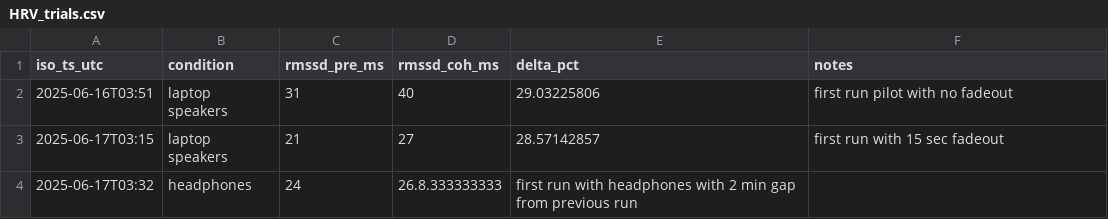
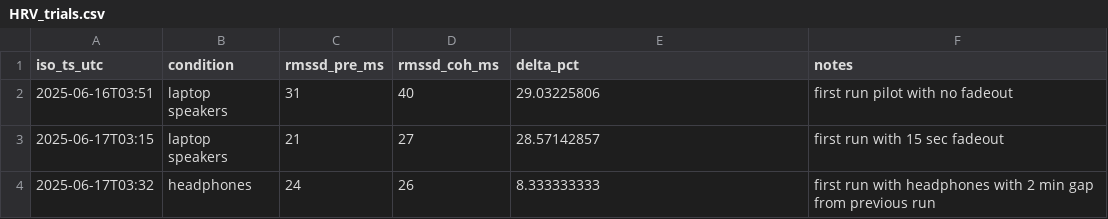
Before and after one commit to thiseggowaffles/HRV_480hz_coherence, a CSV file: data/HRV_trials.csv, drawn as a sheet.

Commit message:
Update HRV_trials.csv

```diff
--- a/data/HRV_trials.csv
+++ b/data/HRV_trials.csv
@@ -3,2 +3,2 @@ iso_ts_utc,condition,rmssd_pre_ms,rmssd_coh_ms,delta_pct,notes
 2025-06-17T03:15,laptop speakers,21,27,28.57142857,first run with 15 sec fadeout
-2025-06-17T03:32,headphones,24,26.8.333333333,first run with headphones with 2 min gap from previous run
+2025-06-17T03:32,headphones,24,26,8.333333333,first run with headphones with 2 min gap from previous run
```
